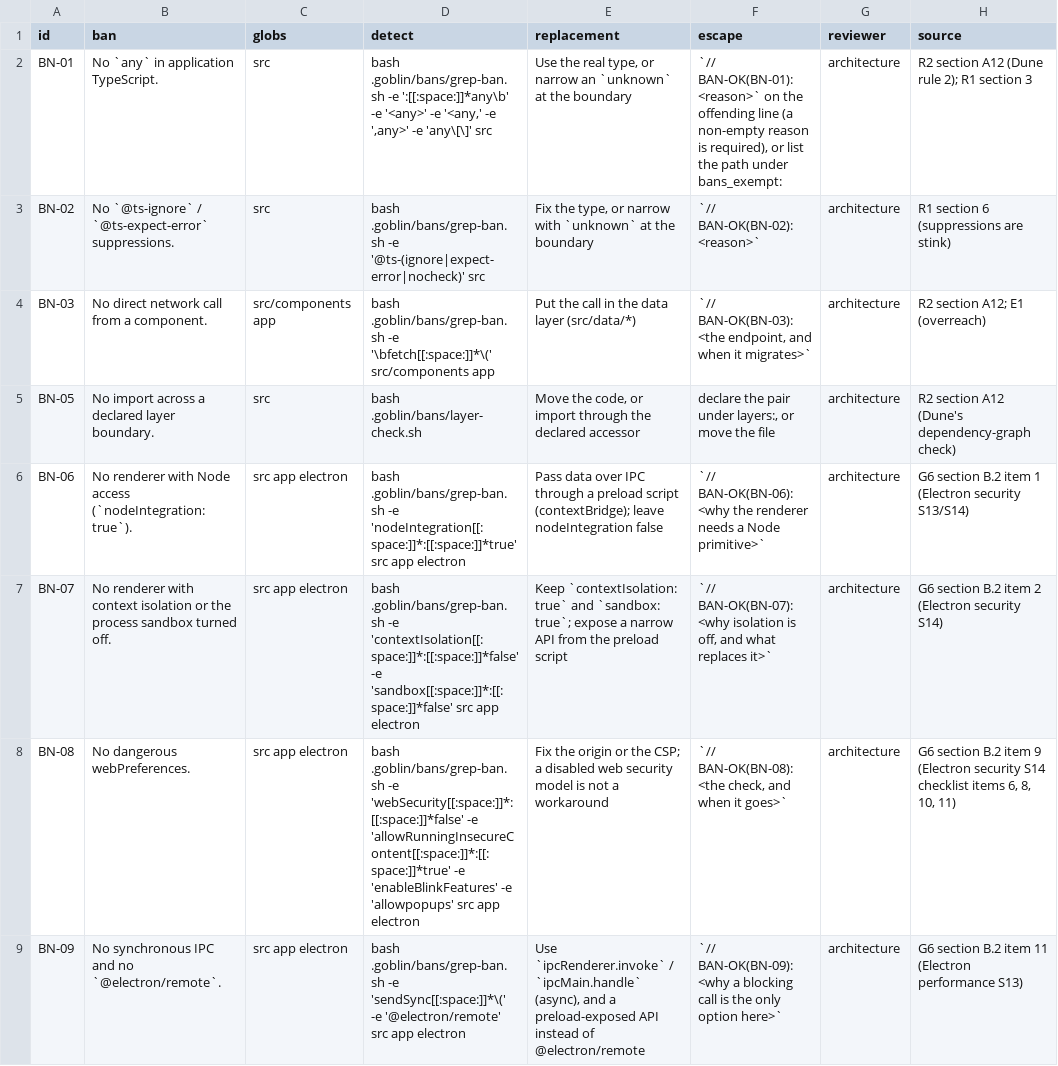
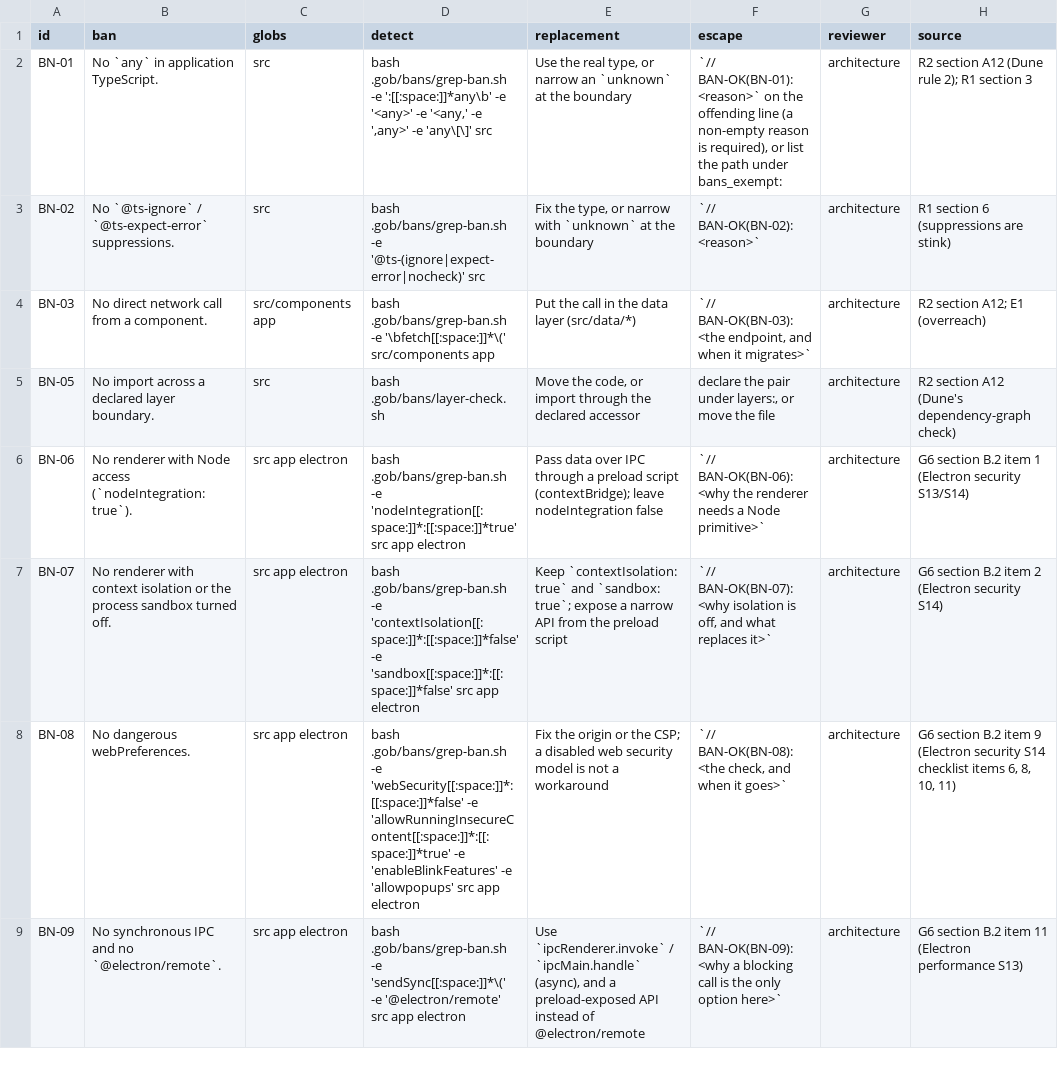
Before and after one commit to harveynguyen33/gobstack, a TSV file: manifest/bans.tsv, drawn as a sheet.

Commit message:
feat(v2): .goblin -> .gob everywhere, AGENTS.md frontmatter reads, CI removed, surface unwired
Wave 2 of the v2 rules-first swap:
- every config read (verify/bans/audit/model) now goes through g_agents_read against
  AGENTS.md's marker block; goblin.yaml is gone from all code paths
- the repo payload renames .goblin/ -> .gob/ (no migration shims - no deployed repos);
  the machine-level ~/.goblin/engine and ~/.goblin-stack/ ledger keep their names
- templates/goblin.yaml.tmpl -> templates/agents-block.tmpl (the marker block only);
  the installer composes body prose (put_once) + block (g_agents_write)
- CI removed from the product: templates/ci/ deleted, --ci-gate flag gone, no
  .github/workflows payload; templates/loop/ deleted with it
- dispatcher + node shim: surface is init/map/verify/bans/uninstall; doctor, audit,
  upgrade, emit/sync, install are UNWIRED (code kept for session 3 to delete)
- manifest rows (GT-01/02/04, CM-01, PT-01/02, DS-01, CL-01/02, PF-01, VA-01, HP-03,
  PG-06, MD-01, IN-03), bans.tsv probe paths, presets and templates updated in the
  same commit

Tests not yet moved to the new paths/surface — wave 6 does that; the gate is expected
red until then.

```diff
--- a/manifest/bans.tsv
+++ b/manifest/bans.tsv
@@ -1,9 +1,9 @@
 id	ban	globs	detect	replacement	escape	reviewer	source
-BN-01	No `any` in application TypeScript.	src	bash .goblin/bans/grep-ban.sh -e ':[[:space:]]*any\b' -e '<any>' -e '<any,' -e ',any>' -e 'any\[\]' src	Use the real type, or narrow an `unknown` at the boundary	`// BAN-OK(BN-01): <reason>` on the offending line (a non-empty reason is required), or list the path under bans_exempt:	architecture	R2 section A12 (Dune rule 2); R1 section 3
-BN-02	No `@ts-ignore` / `@ts-expect-error` suppressions.	src	bash .goblin/bans/grep-ban.sh -e '@ts-(ignore|expect-error|nocheck)' src	Fix the type, or narrow with `unknown` at the boundary	`// BAN-OK(BN-02): <reason>`	architecture	R1 section 6 (suppressions are stink)
-BN-03	No direct network call from a component.	src/components app	bash .goblin/bans/grep-ban.sh -e '\bfetch[[:space:]]*\(' src/components app	Put the call in the data layer (src/data/*)	`// BAN-OK(BN-03): <the endpoint, and when it migrates>`	architecture	R2 section A12; E1 (overreach)
-BN-05	No import across a declared layer boundary.	src	bash .goblin/bans/layer-check.sh	Move the code, or import through the declared accessor	declare the pair under layers:, or move the file	architecture	R2 section A12 (Dune's dependency-graph check)
-BN-06	No renderer with Node access (`nodeIntegration: true`).	src app electron	bash .goblin/bans/grep-ban.sh -e 'nodeIntegration[[:space:]]*:[[:space:]]*true' src app electron	Pass data over IPC through a preload script (contextBridge); leave nodeIntegration false	`// BAN-OK(BN-06): <why the renderer needs a Node primitive>`	architecture	G6 section B.2 item 1 (Electron security S13/S14)
-BN-07	No renderer with context isolation or the process sandbox turned off.	src app electron	bash .goblin/bans/grep-ban.sh -e 'contextIsolation[[:space:]]*:[[:space:]]*false' -e 'sandbox[[:space:]]*:[[:space:]]*false' src app electron	Keep `contextIsolation: true` and `sandbox: true`; expose a narrow API from the preload script	`// BAN-OK(BN-07): <why isolation is off, and what replaces it>`	architecture	G6 section B.2 item 2 (Electron security S14)
-BN-08	No dangerous webPreferences.	src app electron	bash .goblin/bans/grep-ban.sh -e 'webSecurity[[:space:]]*:[[:space:]]*false' -e 'allowRunningInsecureContent[[:space:]]*:[[:space:]]*true' -e 'enableBlinkFeatures' -e 'allowpopups' src app electron	Fix the origin or the CSP; a disabled web security model is not a workaround	`// BAN-OK(BN-08): <the check, and when it goes>`	architecture	G6 section B.2 item 9 (Electron security S14 checklist items 6, 8, 10, 11)
-BN-09	No synchronous IPC and no `@electron/remote`.	src app electron	bash .goblin/bans/grep-ban.sh -e 'sendSync[[:space:]]*\(' -e '@electron/remote' src app electron	Use `ipcRenderer.invoke` / `ipcMain.handle` (async), and a preload-exposed API instead of @electron/remote	`// BAN-OK(BN-09): <why a blocking call is the only option here>`	architecture	G6 section B.2 item 11 (Electron performance S13)
+BN-01	No `any` in application TypeScript.	src	bash .gob/bans/grep-ban.sh -e ':[[:space:]]*any\b' -e '<any>' -e '<any,' -e ',any>' -e 'any\[\]' src	Use the real type, or narrow an `unknown` at the boundary	`// BAN-OK(BN-01): <reason>` on the offending line (a non-empty reason is required), or list the path under bans_exempt:	architecture	R2 section A12 (Dune rule 2); R1 section 3
+BN-02	No `@ts-ignore` / `@ts-expect-error` suppressions.	src	bash .gob/bans/grep-ban.sh -e '@ts-(ignore|expect-error|nocheck)' src	Fix the type, or narrow with `unknown` at the boundary	`// BAN-OK(BN-02): <reason>`	architecture	R1 section 6 (suppressions are stink)
+BN-03	No direct network call from a component.	src/components app	bash .gob/bans/grep-ban.sh -e '\bfetch[[:space:]]*\(' src/components app	Put the call in the data layer (src/data/*)	`// BAN-OK(BN-03): <the endpoint, and when it migrates>`	architecture	R2 section A12; E1 (overreach)
+BN-05	No import across a declared layer boundary.	src	bash .gob/bans/layer-check.sh	Move the code, or import through the declared accessor	declare the pair under layers:, or move the file	architecture	R2 section A12 (Dune's dependency-graph check)
+BN-06	No renderer with Node access (`nodeIntegration: true`).	src app electron	bash .gob/bans/grep-ban.sh -e 'nodeIntegration[[:space:]]*:[[:space:]]*true' src app electron	Pass data over IPC through a preload script (contextBridge); leave nodeIntegration false	`// BAN-OK(BN-06): <why the renderer needs a Node primitive>`	architecture	G6 section B.2 item 1 (Electron security S13/S14)
+BN-07	No renderer with context isolation or the process sandbox turned off.	src app electron	bash .gob/bans/grep-ban.sh -e 'contextIsolation[[:space:]]*:[[:space:]]*false' -e 'sandbox[[:space:]]*:[[:space:]]*false' src app electron	Keep `contextIsolation: true` and `sandbox: true`; expose a narrow API from the preload script	`// BAN-OK(BN-07): <why isolation is off, and what replaces it>`	architecture	G6 section B.2 item 2 (Electron security S14)
+BN-08	No dangerous webPreferences.	src app electron	bash .gob/bans/grep-ban.sh -e 'webSecurity[[:space:]]*:[[:space:]]*false' -e 'allowRunningInsecureContent[[:space:]]*:[[:space:]]*true' -e 'enableBlinkFeatures' -e 'allowpopups' src app electron	Fix the origin or the CSP; a disabled web security model is not a workaround	`// BAN-OK(BN-08): <the check, and when it goes>`	architecture	G6 section B.2 item 9 (Electron security S14 checklist items 6, 8, 10, 11)
+BN-09	No synchronous IPC and no `@electron/remote`.	src app electron	bash .gob/bans/grep-ban.sh -e 'sendSync[[:space:]]*\(' -e '@electron/remote' src app electron	Use `ipcRenderer.invoke` / `ipcMain.handle` (async), and a preload-exposed API instead of @electron/remote	`// BAN-OK(BN-09): <why a blocking call is the only option here>`	architecture	G6 section B.2 item 11 (Electron performance S13)
```
Also changed, not shown: manifest/enforcement.tsv, manifest/glossary.tsv, 26 other files.
